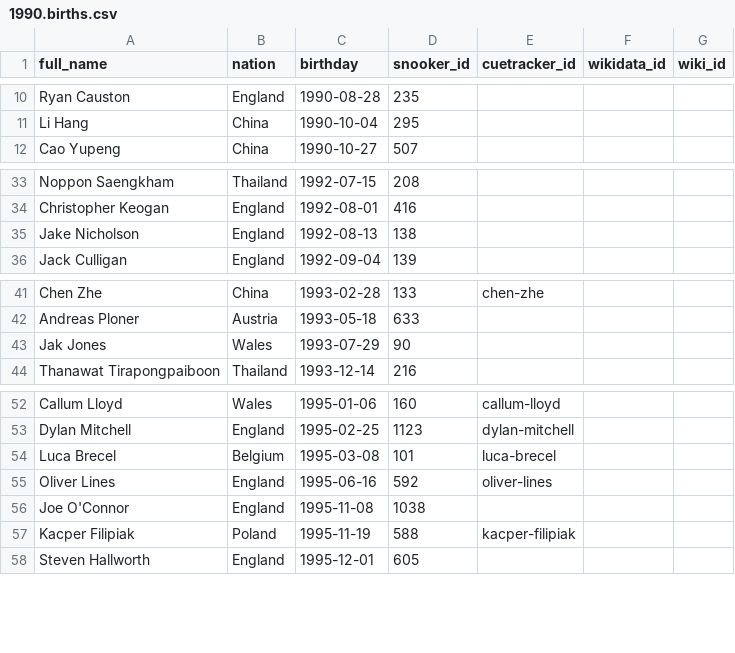
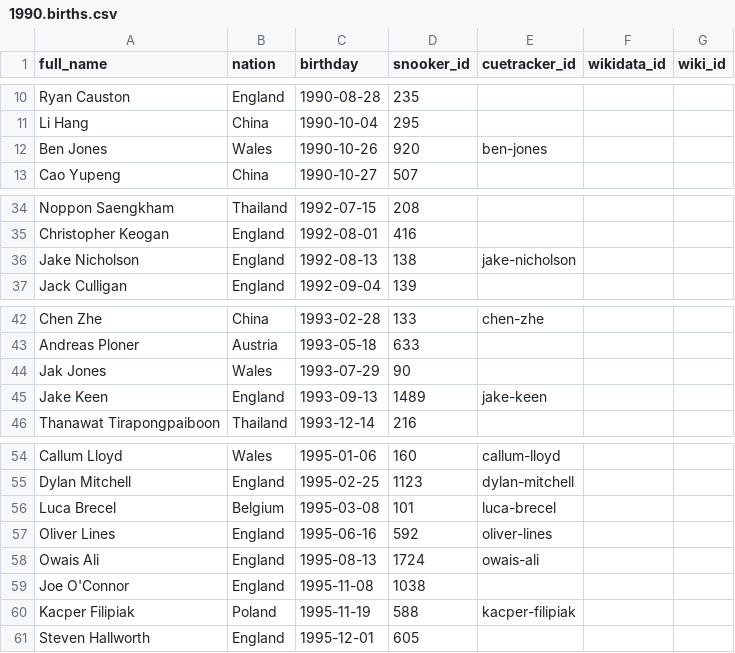
Before and after one commit to dreamerminsk/wiki-langs, a CSV file: players/1990.births.csv, drawn as a sheet; only a part is shown, gaps mark what is left out.

Commit message:
update csv tables

```diff
--- a/players/1990.births.csv
+++ b/players/1990.births.csv
@@ -11,2 +11,3 @@ Ryan Causton,England,1990-08-28,235,,,
 Li Hang,China,1990-10-04,295,,,
+Ben Jones,Wales,1990-10-26,920,ben-jones,,
 Cao Yupeng,China,1990-10-27,507,,,
@@ -34,3 +35,3 @@ Noppon Saengkham,Thailand,1992-07-15,208,,,
 Christopher Keogan,England,1992-08-01,416,,,
-Jake Nicholson,England,1992-08-13,138,,,
+Jake Nicholson,England,1992-08-13,138,jake-nicholson,,
 Jack Culligan,England,1992-09-04,139,,,
@@ -43,2 +44,3 @@ Andreas Ploner,Austria,1993-05-18,633,,,
 Jak Jones,Wales,1993-07-29,90,,,
+Jake Keen,England,1993-09-13,1489,jake-keen,,
 Thanawat Tirapongpaiboon,Thailand,1993-12-14,216,,,
@@ -55,2 +57,3 @@ Luca Brecel,Belgium,1995-03-08,101,luca-brecel,,
 Oliver Lines,England,1995-06-16,592,oliver-lines,,
+Owais Ali,England,1995-08-13,1724,owais-ali,,
 Joe O'Connor,England,1995-11-08,1038,,,
```
Also changed, not shown: players/0000.births.csv, 1 other file.
